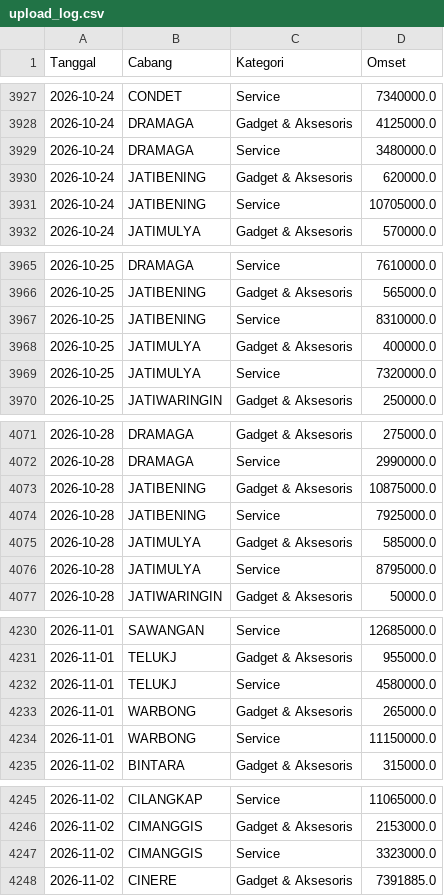
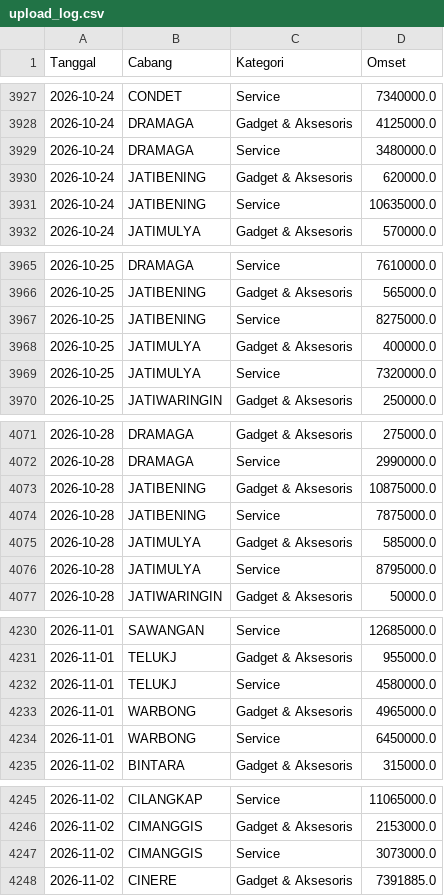
Before and after one commit to ikbalmadinahgroup-creator/Dashboard-Omset, a CSV file: data/log/upload_log.csv, drawn as a sheet; only a part is shown, gaps mark what is left out; the diff covers the shown part only.

```diff
--- a/data/log/upload_log.csv
+++ b/data/log/upload_log.csv
@@ -3930,3 +3930,3 @@ Tanggal,Cabang,Kategori,Omset
 2026-10-24,JATIBENING,Gadget & Aksesoris,620000.0
-2026-10-24,JATIBENING,Service,10705000.0
+2026-10-24,JATIBENING,Service,10635000.0
 2026-10-24,JATIMULYA,Gadget & Aksesoris,570000.0
@@ -3966,3 +3966,3 @@ Tanggal,Cabang,Kategori,Omset
 2026-10-25,JATIBENING,Gadget & Aksesoris,565000.0
-2026-10-25,JATIBENING,Service,8310000.0
+2026-10-25,JATIBENING,Service,8275000.0
 2026-10-25,JATIMULYA,Gadget & Aksesoris,400000.0
@@ -4073,3 +4073,3 @@ Tanggal,Cabang,Kategori,Omset
 2026-10-28,JATIBENING,Gadget & Aksesoris,10875000.0
-2026-10-28,JATIBENING,Service,7925000.0
+2026-10-28,JATIBENING,Service,7875000.0
 2026-10-28,JATIMULYA,Gadget & Aksesoris,585000.0
@@ -4232,4 +4232,4 @@ Tanggal,Cabang,Kategori,Omset
 2026-11-01,TELUKJ,Service,4580000.0
-2026-11-01,WARBONG,Gadget & Aksesoris,265000.0
-2026-11-01,WARBONG,Service,11150000.0
+2026-11-01,WARBONG,Gadget & Aksesoris,4965000.0
+2026-11-01,WARBONG,Service,6450000.0
 2026-11-02,BINTARA,Gadget & Aksesoris,315000.0
@@ -4246,3 +4246,3 @@ Tanggal,Cabang,Kategori,Omset
 2026-11-02,CIMANGGIS,Gadget & Aksesoris,2153000.0
-2026-11-02,CIMANGGIS,Service,3323000.0
+2026-11-02,CIMANGGIS,Service,3073000.0
 2026-11-02,CINERE,Gadget & Aksesoris,7391885.0
```
Also changed, not shown: 35 added rows and 2 edited cells elsewhere in this file, 2 other files.
